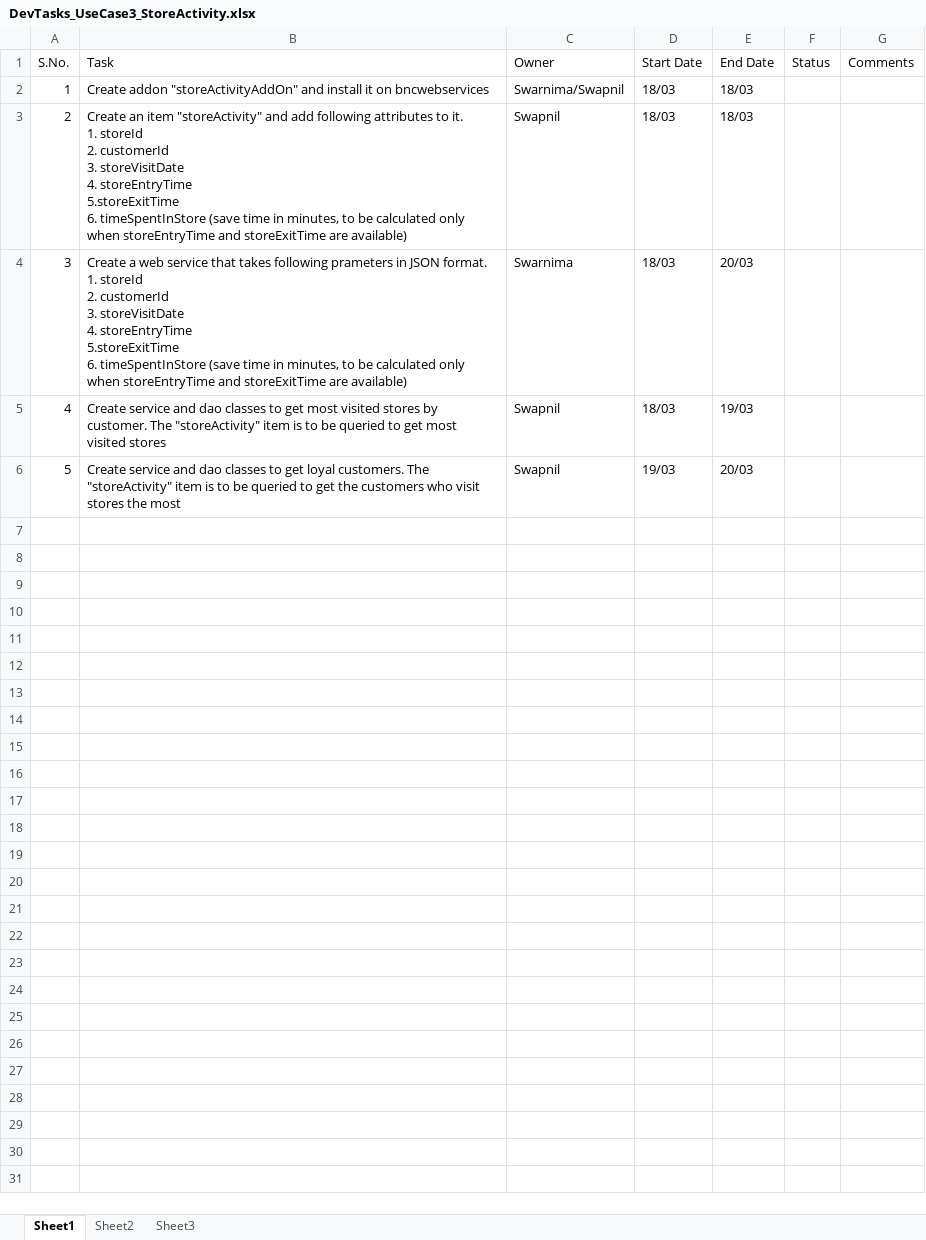
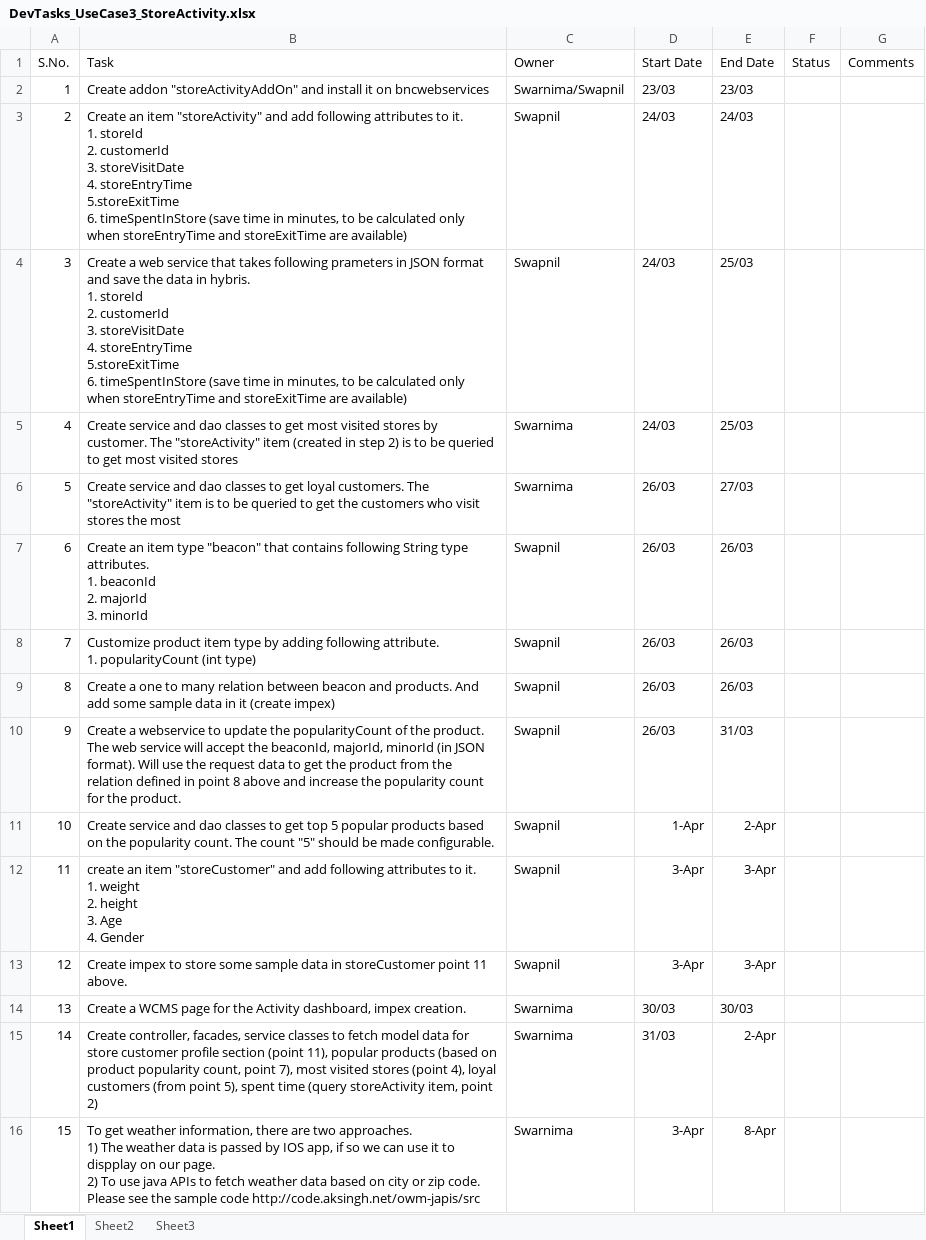
Before and after one commit to kishor-chockalingam/PRY-CC, an Excel workbook: docs/DevTasks_UseCase3_StoreActivity.xlsx, sheet Sheet1, drawn as a sheet; values as stored, in another font and other column widths than the file's, no borders; removed rows and columns are numbered as before the commit, all else as after; ↵ is a line break in a cell; the diff names each change by its address in the sheet, - before the commit and + after, or states it on an @@ line.

Commit message:
Updated dev tasks for use case 3 - Near store activity

```diff
--- a/docs/DevTasks_UseCase3_StoreActivity.xlsx (sheet Sheet1)
+++ b/docs/DevTasks_UseCase3_StoreActivity.xlsx (sheet Sheet1)
-D2 (Start Date): 18/03
+D2 (Start Date): 23/03
-E2 (End Date): 18/03
+E2 (End Date): 23/03
-D3 (Start Date): 18/03
+D3 (Start Date): 24/03
-E3 (End Date): 18/03
+E3 (End Date): 24/03
+row 4: 3 | Create a web service that takes following prameters in JSON format and save the data in hybris. ↵ 1. storeId ↵ 2. customerId ↵ 3. storeVisitDate ↵ 4. storeEntryTime ↵ 5.storeExitTime ↵ 6. timeSpentInStore (save time in minutes, to be calculated only when storeEntryTime and storeExitTime are available) | Swapnil | 24/03 | 25/03
@@ column A (S.No.) renumbered in row 5 @@
-B5 (Task): Create a web service that takes following prameters in JSON format. ↵ 1. storeId ↵ 2. customerId ↵ 3. storeVisitDate ↵ 4. storeEntryTime ↵ 5.storeExitTime ↵ 6. timeSpentInStore (save time in minutes, to be calculated only when storeEntryTime and storeExitTime are available)
+B5 (Task): Create service and dao classes to get most visited stores by customer. The "storeActivity" item (created in step 2) is to be queried to get most visited stores
-D5 (Start Date): 18/03
+D5 (Start Date): 24/03
-E5 (End Date): 20/03
+E5 (End Date): 25/03
-row 5: 4 | Create service and dao classes to get most visited stores by customer. The "storeActivity" item is to be queried to get most visited stores | Swapnil | 18/03 | 19/03
-C6 (Owner): Swapnil
+C6 (Owner): Swarnima
-D6 (Start Date): 19/03
+D6 (Start Date): 26/03
-E6 (End Date): 20/03
+E6 (End Date): 27/03
+row 7: 6 | Create an item type "beacon" that contains following String type attributes. ↵ 1. beaconId ↵ 2. majorId ↵ 3. minorId | Swapnil | 26/03 | 26/03
+row 8: 7 | Customize product item type by adding following attribute. ↵ 1. popularityCount (int type) | Swapnil | 26/03 | 26/03
+row 9: 8 | Create a one to many relation between beacon and products. And add some sample data in it (create impex) | Swapnil | 26/03 | 26/03
+row 10: 9 | Create a webservice to update the popularityCount of the product. The web service will accept the beaconId, majorId, minorId (in JSON format). Will use the request data to get the product from the relation defined in point 8 above and increase the popularity count for the product. | Swapnil | 26/03 | 31/03
+row 11: 10 | Create service and dao classes to get top 5 popular products based on the popularity count. The count "5" should be made configurable. | Swapnil | 1-Apr | 2-Apr
+row 12: 11 | create an item "storeCustomer" and add following attributes to it. ↵ 1. weight ↵ 2. height ↵ 3. Age ↵ 4. Gender | Swapnil | 3-Apr | 3-Apr
+row 13: 12 | Create impex to store some sample data in storeCustomer point 11 above. | Swapnil | 3-Apr | 3-Apr
+row 14: 13 | Create a WCMS page for the Activity dashboard, impex creation. | Swarnima | 30/03 | 30/03
+row 15: 14 | Create controller, facades, service classes to fetch model data for store customer profile section (point 11), popular products (based on product popularity count, point 7), most visited stores (point 4), loyal customers (from point 5), spent time (query storeActivity item, point 2) | Swarnima | 31/03 | 2-Apr
+row 16: 15 | To get weather information, there are two approaches. ↵ 1) The weather data is passed by IOS app, if so we can use it to dispplay on our page. ↵ 2) To use java APIs to fetch weather data based on city or zip code. Please see the sample code http://code.aksingh.net/owm-japis/src | Swarnima | 3-Apr | 8-Apr
```
